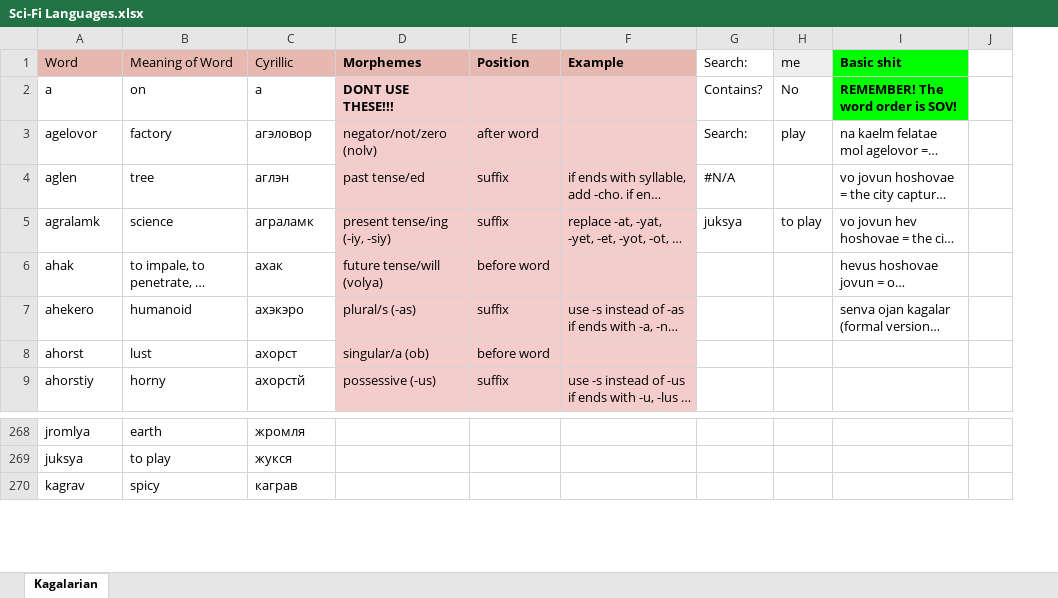
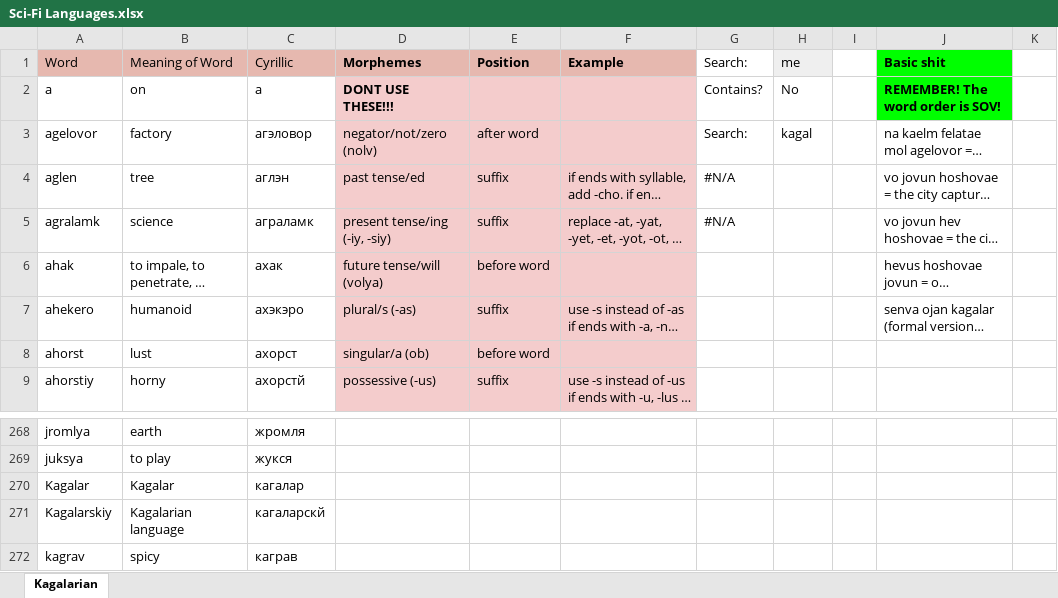
Before and after one commit to Oneo64/Starlattice, an Excel workbook: Conlangs/Sci-Fi Languages.xlsx, sheet Kagalarian, drawn as a sheet; only a part is shown, gaps mark what is left out; long unchanged cells end in …; values as stored, in another font and other column widths than the file's, no borders; charts and pictures not drawn; the diff names each change by its address in the sheet, - before the commit and + after, or states it on an @@ line.

Commit message:
Update Sci-Fi Languages.xlsx

```diff
--- a/Conlangs/Sci-Fi Languages.xlsx (sheet Kagalarian)
+++ b/Conlangs/Sci-Fi Languages.xlsx (sheet Kagalarian)
+column I, empty
-H3 (me): play
+H3 (me): kagal
-G5 (Search:): juksya
+G5 (Search:): #N/A
-H5 (me): to play
+H5 (me): (empty)
+row 270: Kagalar | Kagalar | кагалар
+row 271: Kagalarskiy | Kagalarian language | кагаларскй
```
